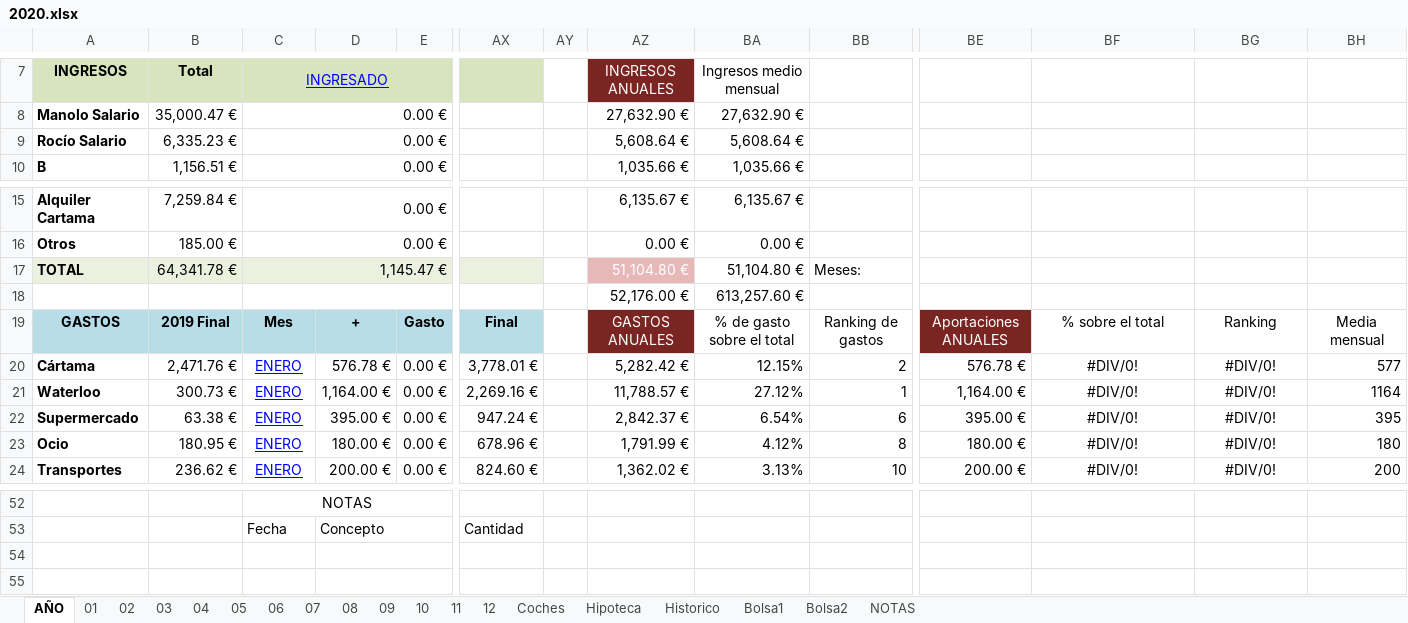
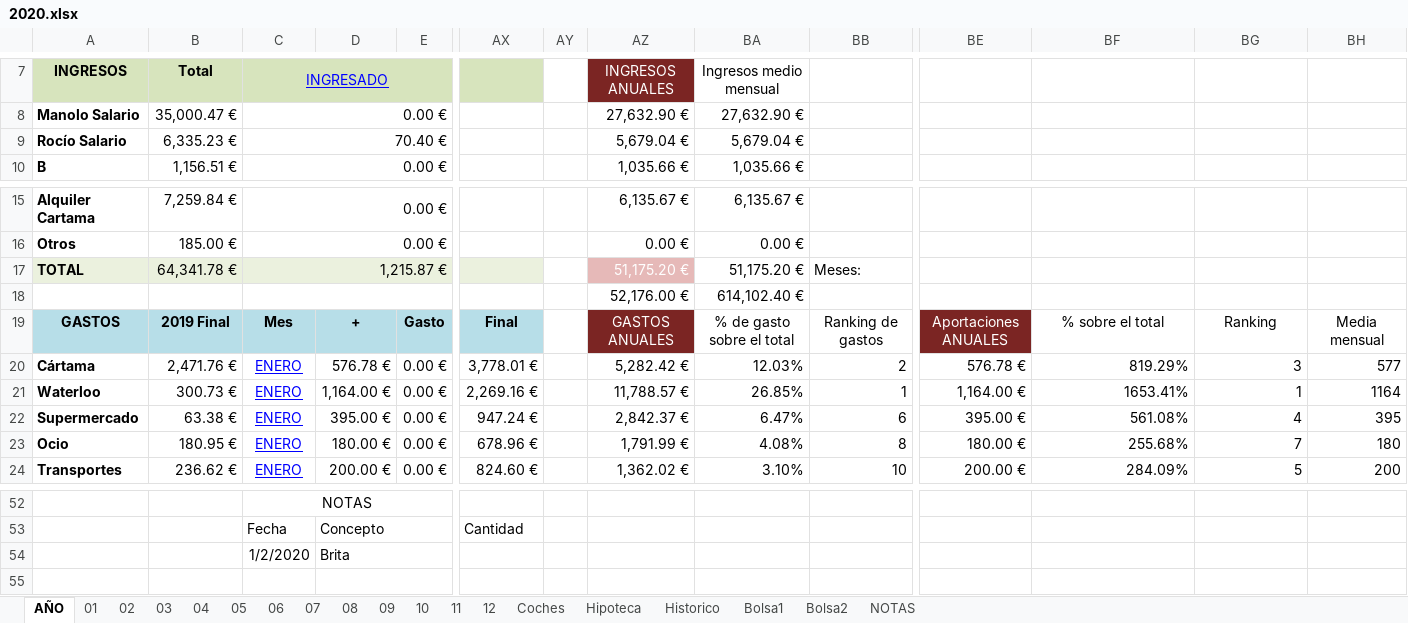
Before and after one commit to mrojassuarez/MRS_Manager, an Excel workbook: 2020/2020.xlsx, sheet AÑO, drawn as a sheet; only a part is shown, gaps mark what is left out; values as stored, in another font and other column widths than the file's, no borders; rows hold the shown columns only; the diff covers the shown part only; the diff names each change by its address in the sheet, - before the commit and + after, or states it on an @@ line.

Commit message:
03/01/2020.

```diff
--- a/2020/2020.xlsx (sheet AÑO)
+++ b/2020/2020.xlsx (sheet AÑO)
-C9: 0.00 €
+C9: 70.40 €
-AZ9: 5,608.64 €
+AZ9: 5,679.04 €
-BA9: 5,608.64 €
+BA9: 5,679.04 €
-C17: 1,145.47 €
+C17: 1,215.87 €
-AZ17: 51,104.80 €
+AZ17: 51,175.20 €
-BA17: 51,104.80 €
+BA17: 51,175.20 €
-BA18: 613,257.60 €
+BA18: 614,102.40 €
-BA20: 12.15%
+BA20: 12.03%
-BF20: #DIV/0!
+BF20: 819.29%
-BF20:BG24 alignment: center
+BF20:BG24 alignment: right
-BG20: #DIV/0!
+BG20: 3
-BA21: 27.12%
+BA21: 26.85%
-BF21: #DIV/0!
+BF21: 1653.41%
-BG21: #DIV/0!
+BG21: 1
-BA22: 6.54%
+BA22: 6.47%
-BF22: #DIV/0!
+BF22: 561.08%
-BG22: #DIV/0!
+BG22: 4
-BA23: 4.12%
+BA23: 4.08%
-BF23: #DIV/0!
+BF23: 255.68%
-BG23: #DIV/0!
+BG23: 7
-BA24: 3.13%
+BA24: 3.10%
-BF24: #DIV/0!
+BF24: 284.09%
-BG24: #DIV/0!
+BG24: 5
-row 54: (empty)
+row 54:  |  | 1/2/2020 | Brita
```
Also changed, not shown: 138 edited cells and cell formats elsewhere in this sheet, sheet Bolsa1, sheet 01, sheet NOTAS, sheet 02, sheet 12, sheet 04, 9 more sheets.
